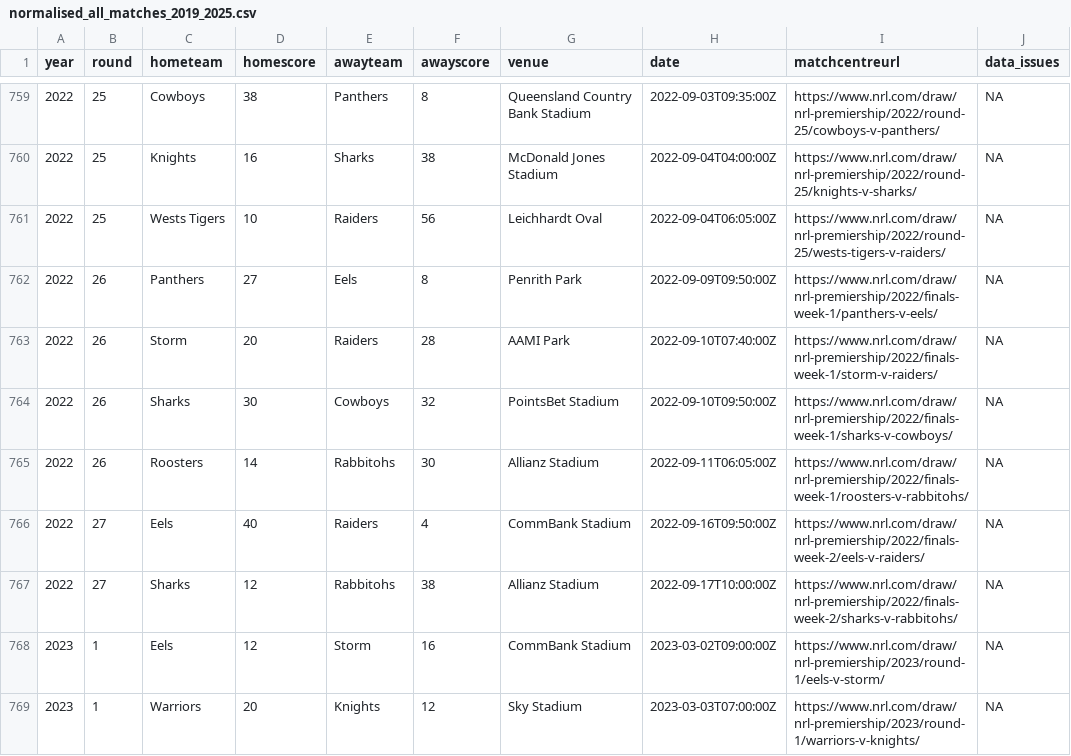
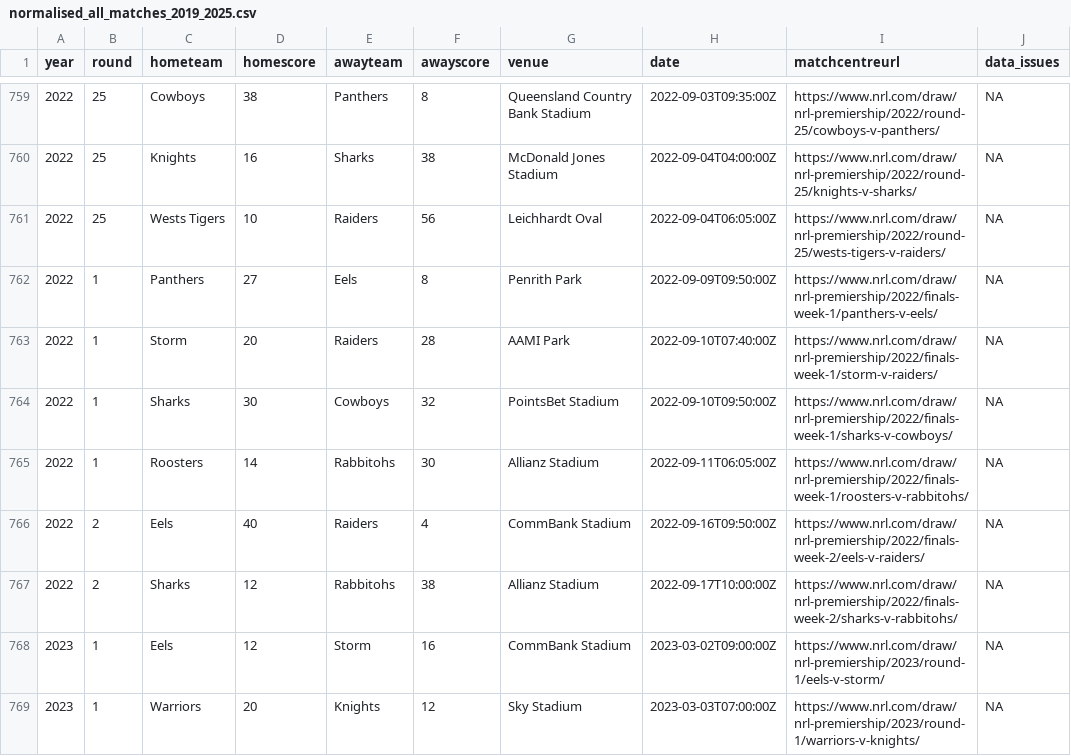
Before and after one commit to uptownfunk1111/titanmk2, a CSV file: outputs/normalised_all_matches_2019_2025.csv, drawn as a sheet; only a part is shown, gaps mark what is left out; the diff covers the shown part only.

```diff
--- a/outputs/normalised_all_matches_2019_2025.csv
+++ b/outputs/normalised_all_matches_2019_2025.csv
@@ -761,8 +761,8 @@ year,round,hometeam,homescore,awayteam,awayscore,venue,date,matchcentreurl,data_
 2022,25,Wests Tigers,10,Raiders,56,Leichhardt Oval,2022-09-04T06:05:00Z,https://www.nrl.com/draw/nrl-premiership/2022/round-25/wests-tigers-v-raiders/,NA
-2022,26,Panthers,27,Eels,8,Penrith Park,2022-09-09T09:50:00Z,https://www.nrl.com/draw/nrl-premiership/2022/finals-week-1/panthers-v-eels/,NA
-2022,26,Storm,20,Raiders,28,AAMI Park,2022-09-10T07:40:00Z,https://www.nrl.com/draw/nrl-premiership/2022/finals-week-1/storm-v-raiders/,NA
-2022,26,Sharks,30,Cowboys,32,PointsBet Stadium,2022-09-10T09:50:00Z,https://www.nrl.com/draw/nrl-premiership/2022/finals-week-1/sharks-v-cowboys/,NA
-2022,26,Roosters,14,Rabbitohs,30,Allianz Stadium,2022-09-11T06:05:00Z,https://www.nrl.com/draw/nrl-premiership/2022/finals-week-1/roosters-v-rabbitohs/,NA
-2022,27,Eels,40,Raiders,4,CommBank Stadium,2022-09-16T09:50:00Z,https://www.nrl.com/draw/nrl-premiership/2022/finals-week-2/eels-v-raiders/,NA
-2022,27,Sharks,12,Rabbitohs,38,Allianz Stadium,2022-09-17T10:00:00Z,https://www.nrl.com/draw/nrl-premiership/2022/finals-week-2/sharks-v-rabbitohs/,NA
+2022,1,Panthers,27,Eels,8,Penrith Park,2022-09-09T09:50:00Z,https://www.nrl.com/draw/nrl-premiership/2022/finals-week-1/panthers-v-eels/,NA
+2022,1,Storm,20,Raiders,28,AAMI Park,2022-09-10T07:40:00Z,https://www.nrl.com/draw/nrl-premiership/2022/finals-week-1/storm-v-raiders/,NA
+2022,1,Sharks,30,Cowboys,32,PointsBet Stadium,2022-09-10T09:50:00Z,https://www.nrl.com/draw/nrl-premiership/2022/finals-week-1/sharks-v-cowboys/,NA
+2022,1,Roosters,14,Rabbitohs,30,Allianz Stadium,2022-09-11T06:05:00Z,https://www.nrl.com/draw/nrl-premiership/2022/finals-week-1/roosters-v-rabbitohs/,NA
+2022,2,Eels,40,Raiders,4,CommBank Stadium,2022-09-16T09:50:00Z,https://www.nrl.com/draw/nrl-premiership/2022/finals-week-2/eels-v-raiders/,NA
+2022,2,Sharks,12,Rabbitohs,38,Allianz Stadium,2022-09-17T10:00:00Z,https://www.nrl.com/draw/nrl-premiership/2022/finals-week-2/sharks-v-rabbitohs/,NA
 2023,1,Eels,12,Storm,16,CommBank Stadium,2023-03-02T09:00:00Z,https://www.nrl.com/draw/nrl-premiership/2023/round-1/eels-v-storm/,NA
```
Also changed, not shown: 68 edited cells elsewhere in this file, outputs/all_matches_2019_2025.csv, outputs/player_impact_scores_2019_2025.csv, 8 other files.
